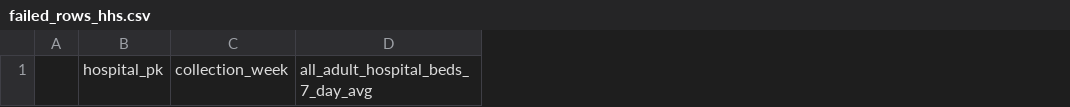
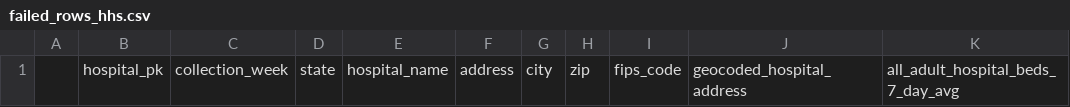
Before and after one commit to hirengupta97/Data-Engineering, a CSV file: failed_rows_hhs.csv, drawn as a sheet; only a part is shown; the diff names each change by its address in the sheet, - before the commit and + after, or states it on an @@ line.

```diff
--- a/failed_rows_hhs.csv
+++ b/failed_rows_hhs.csv
+column D, row 1: state
+column E, row 1: hospital_name
+column F, row 1: address
+column G, row 1: city
+column H, row 1: zip
+column I, row 1: fips_code
+column J, row 1: geocoded_hospital_address
```
Also changed, not shown: 3 other files.
